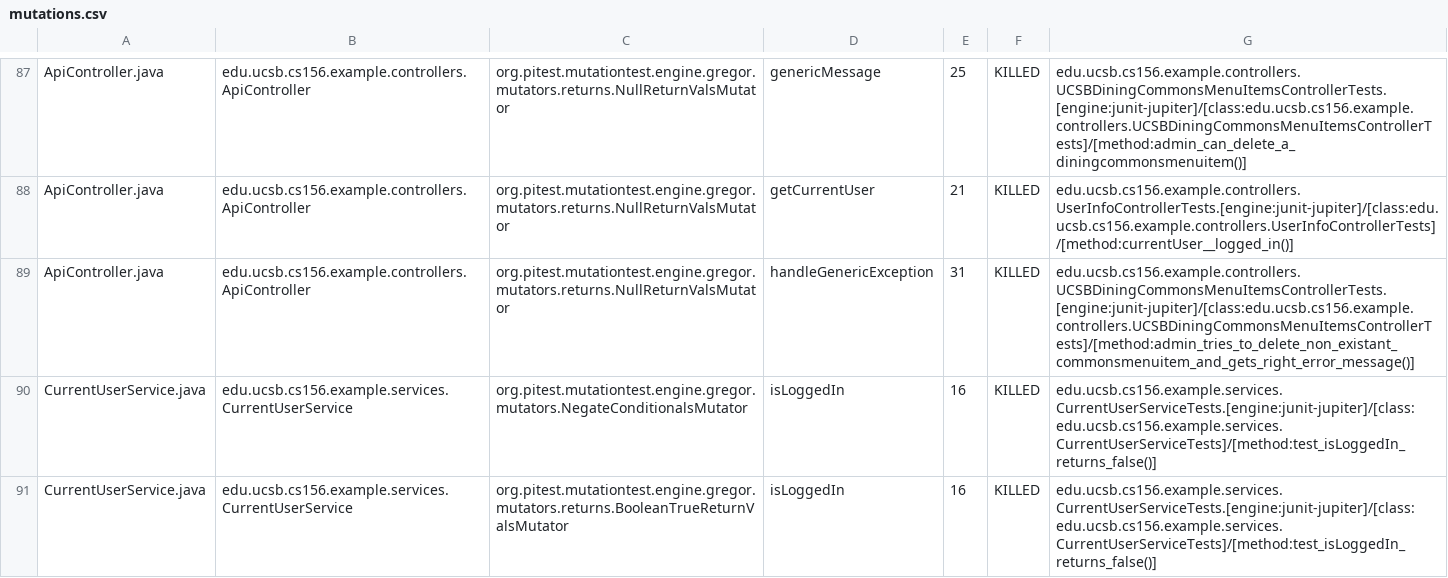
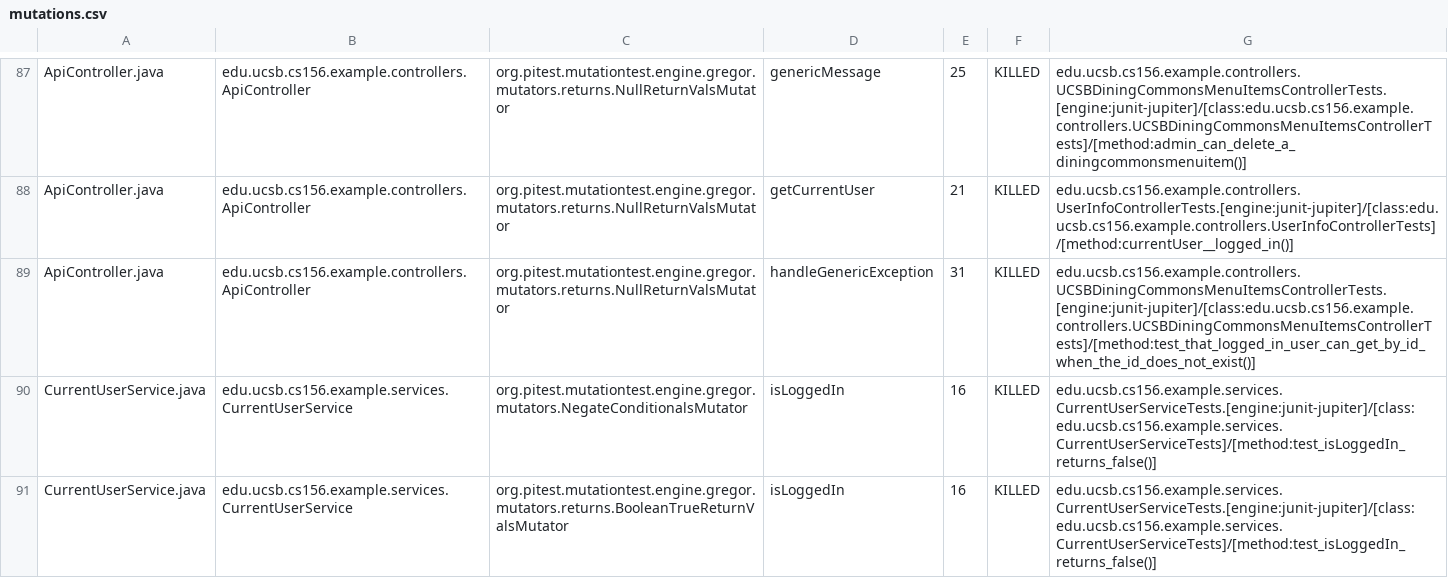
Before and after one commit to ucsb-cs156-w24/team03-w24-4pm-1, a CSV file: prs/71/pitest/mutations.csv, drawn as a sheet; only a part is shown, gaps mark what is left out.

Commit message:
Deploying to gh-pages from @ ucsb-cs156-w24/team03-w24-4pm-1@a387cd0434c4e1e79dee71453d1e3dc4295998a5 🚀

```diff
--- a/prs/71/pitest/mutations.csv
+++ b/prs/71/pitest/mutations.csv
@@ -88,3 +88,3 @@ ApiController.java,edu.ucsb.cs156.example.controllers.ApiController,org.pitest.m
 ApiController.java,edu.ucsb.cs156.example.controllers.ApiController,org.pitest.mutationtest.engine.gregor.mutators.returns.NullReturnValsMutator,getCurrentUser,21,KILLED,edu.ucsb.cs156.example.controllers.UserInfoControllerTests.[engine:junit-jupiter]/[class:edu.ucsb.cs156.example.controllers.UserInfoControllerTests]/[method:currentUser__logged_in()]
-ApiController.java,edu.ucsb.cs156.example.controllers.ApiController,org.pitest.mutationtest.engine.gregor.mutators.returns.NullReturnValsMutator,handleGenericException,31,KILLED,edu.ucsb.cs156.example.controllers.UCSBDiningCommonsMenuItemsControllerTests.[engine:junit-jupiter]/[class:edu.ucsb.cs156.example.controllers.UCSBDiningCommonsMenuItemsControllerTests]/[method:admin_tries_to_delete_non_existant_commonsmenuitem_and_gets_right_error_message()]
+ApiController.java,edu.ucsb.cs156.example.controllers.ApiController,org.pitest.mutationtest.engine.gregor.mutators.returns.NullReturnValsMutator,handleGenericException,31,KILLED,edu.ucsb.cs156.example.controllers.UCSBDiningCommonsMenuItemsControllerTests.[engine:junit-jupiter]/[class:edu.ucsb.cs156.example.controllers.UCSBDiningCommonsMenuItemsControllerTests]/[method:test_that_logged_in_user_can_get_by_id_when_the_id_does_not_exist()]
 CurrentUserService.java,edu.ucsb.cs156.example.services.CurrentUserService,org.pitest.mutationtest.engine.gregor.mutators.NegateConditionalsMutator,isLoggedIn,16,KILLED,edu.ucsb.cs156.example.services.CurrentUserServiceTests.[engine:junit-jupiter]/[class:edu.ucsb.cs156.example.services.CurrentUserServiceTests]/[method:test_isLoggedIn_returns_false()]
```
Also changed, not shown: 14 other files.
